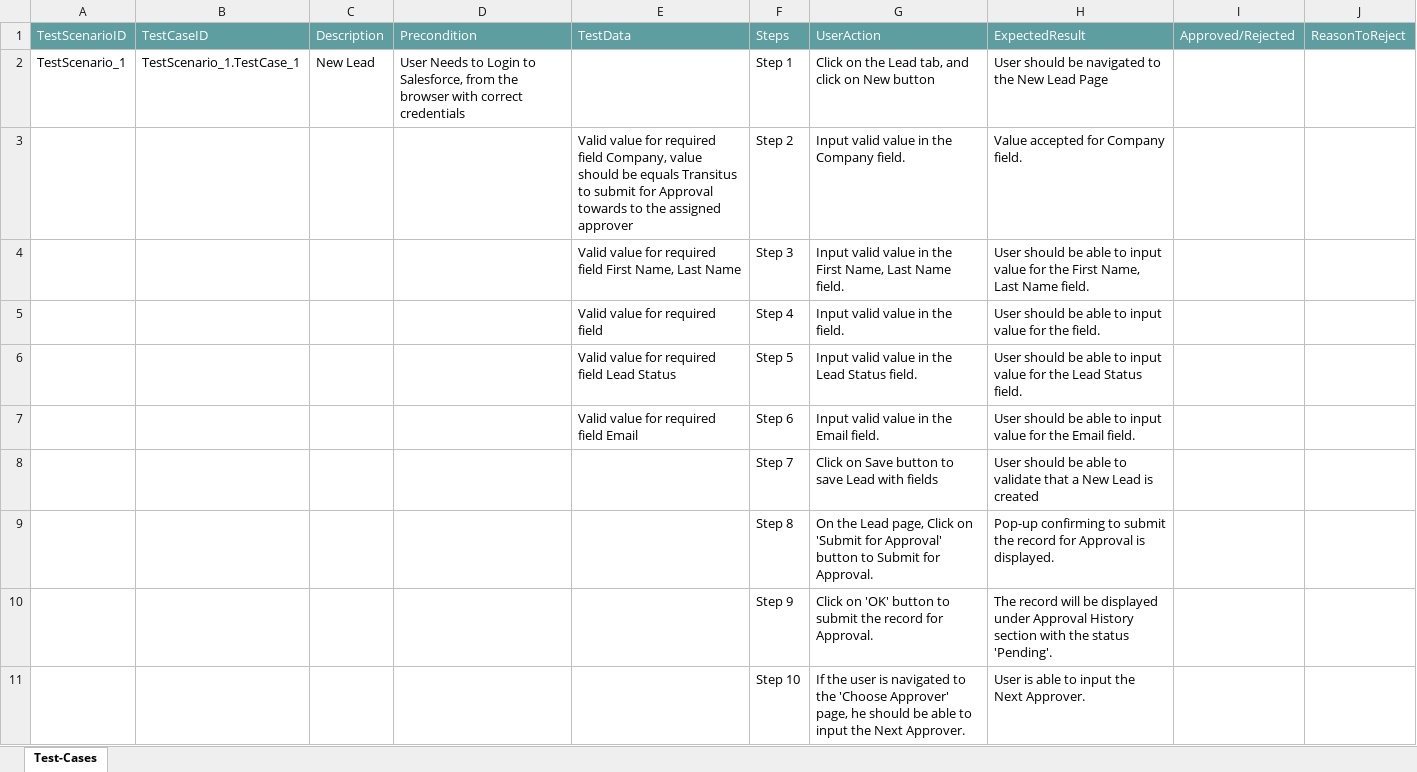
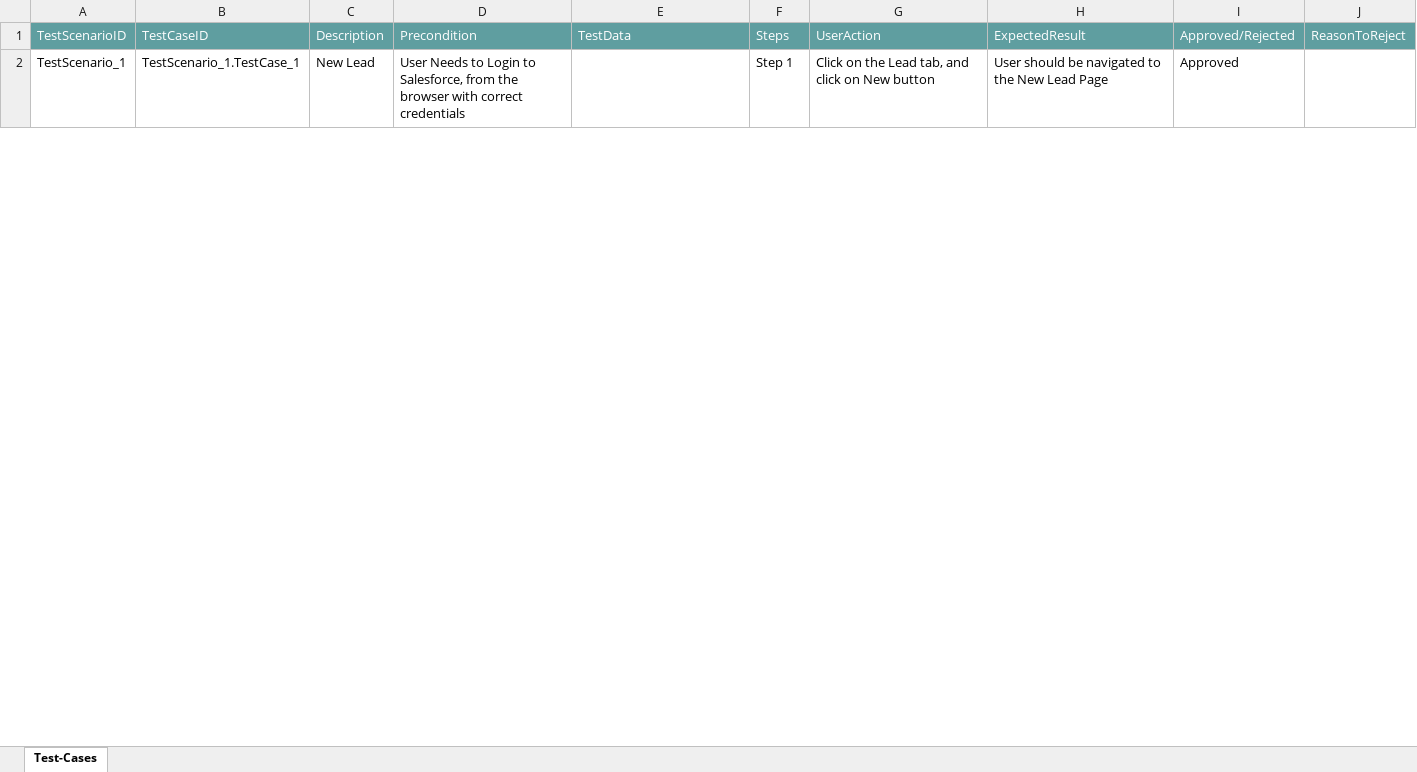
Before and after one commit to ShaikMohamedIrfan/TestAtif, an Excel workbook: Lead2Opprt.xlsx, sheet Test-Cases, drawn as a sheet; only a part is shown; values as stored, in another font and other column widths than the file's, no borders; table styles not drawn; the diff covers the shown part only; the diff names each change by its address in the sheet, - before the commit and + after, or states it on an @@ line.

Commit message:
Update Lead2Opprt.xlsx

```diff
--- a/Lead2Opprt.xlsx (sheet Test-Cases)
+++ b/Lead2Opprt.xlsx (sheet Test-Cases)
-I2: (empty)
+I2: Approved
@@ row 3 hidden:  |  |  |  | Valid value for required field Company, value should be equals Transitus to submit for Approval towards to the assigned approver | Step 2 | Input valid value in the Company field. | Value accepted for Company field. @@
@@ row 4 hidden:  |  |  |  | Valid value for required field First Name, Last Name | Step 3 | Input valid value in the First Name, Last Name field. | User should be able to input value for the First Name, Last Name field. @@
@@ row 5 hidden:  |  |  |  | Valid value for required field | Step 4 | Input valid value in the field. | User should be able to input value for the field. @@
@@ row 6 hidden:  |  |  |  | Valid value for required field Lead Status | Step 5 | Input valid value in the Lead Status field. | User should be able to input value for the Lead Status field. @@
@@ row 7 hidden:  |  |  |  | Valid value for required field Email | Step 6 | Input valid value in the Email field. | User should be able to input value for the Email field. @@
@@ row 8 hidden:  |  |  |  |  | Step 7 | Click on Save button to save Lead with fields | User should be able to validate that a New Lead is created @@
@@ row 9 hidden:  |  |  |  |  | Step 8 | On the Lead page, Click on 'Submit for Approval' button to Submit for Approval. | Pop-up confirming to submit the record for Approval is displayed. @@
@@ row 10 hidden:  |  |  |  |  | Step 9 | Click on 'OK' button to submit the record for Approval. | The record will be displayed under Approval History section with the status 'Pending'. @@
@@ row 11 hidden:  |  |  |  |  | Step 10 | If the user is navigated to the 'Choose Approver' page, he should be able to input the Next Approver. | User is able to input the Next Approver. @@
```
Also changed, not shown: 20 hidden or unhidden rows and 1 edited cell elsewhere in this sheet.
